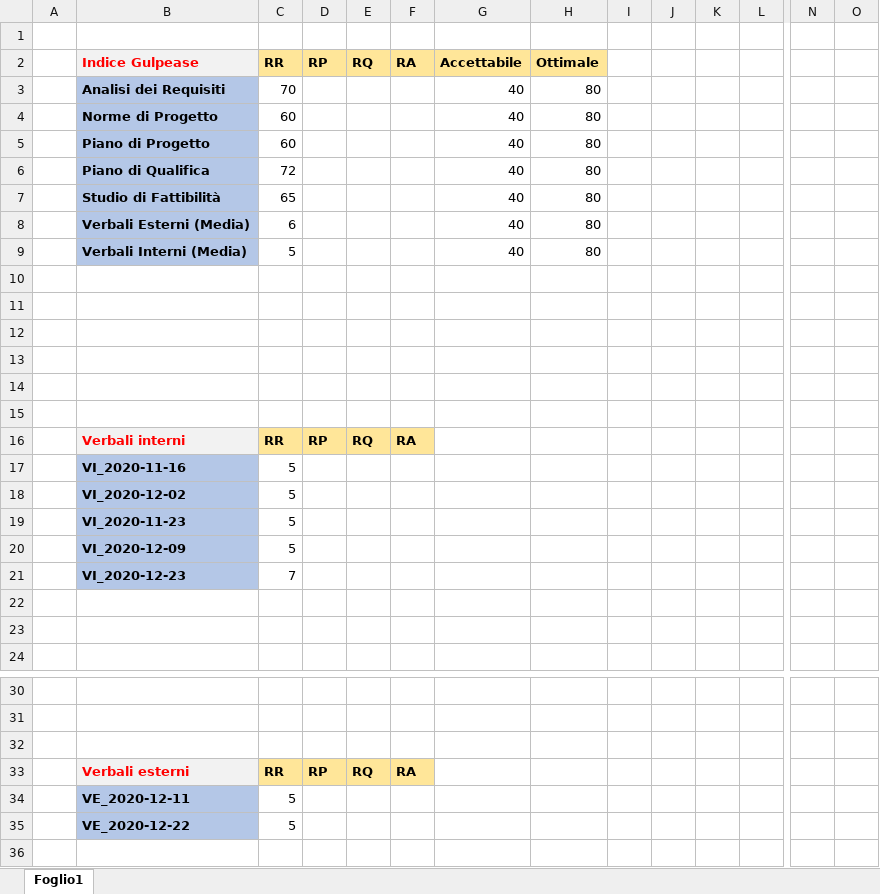
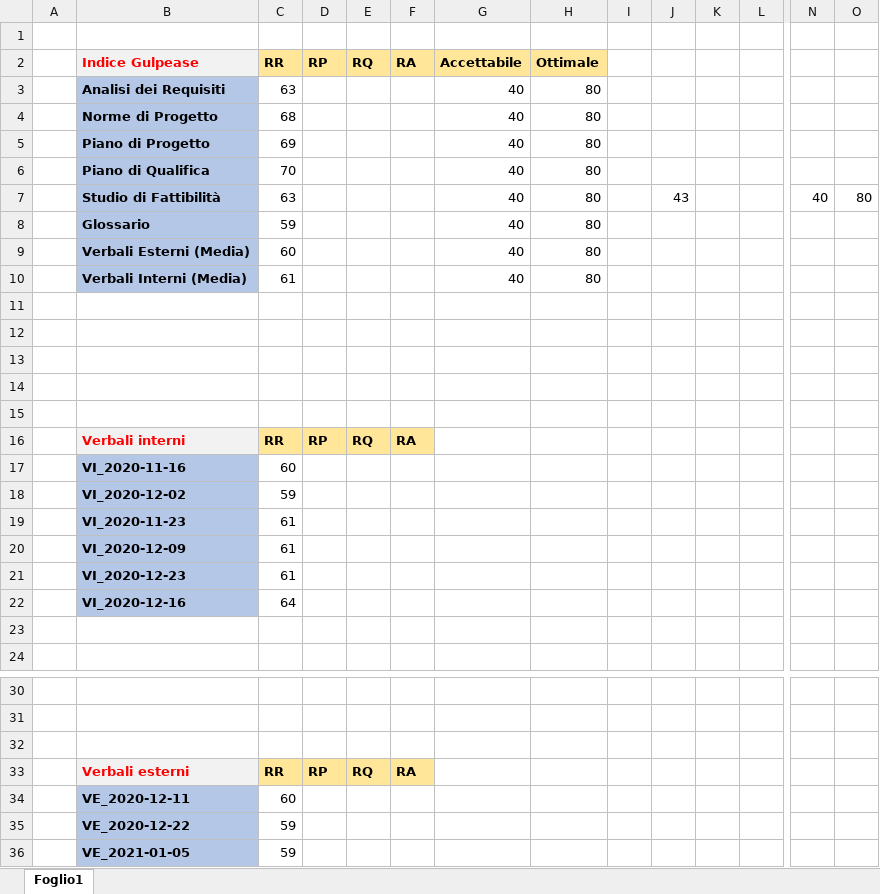
Before and after one commit to Omicron-Team/Documentazione, an Excel workbook: DocumentazioneEsterna/PianoDiQualifica/res/ResocontoAttivitaDiVerifica/res/graficoGulpease.xlsx, sheet Foglio1, drawn as a sheet; only a part is shown, gaps mark what is left out; values as stored, in another font and other column widths than the file's, no borders; charts and pictures not drawn; removed rows and columns are numbered as before the commit, all else as after; rows hold the shown columns only; the diff names each change by its address in the sheet, - before the commit and + after, or states it on an @@ line.

Commit message:
close #67 - Aggiornamento file excel e immagine

```diff
--- a/DocumentazioneEsterna/PianoDiQualifica/res/ResocontoAttivitaDiVerifica/res/graficoGulpease.xlsx (sheet Foglio1)
+++ b/DocumentazioneEsterna/PianoDiQualifica/res/ResocontoAttivitaDiVerifica/res/graficoGulpease.xlsx (sheet Foglio1)
-C3: 70
+C3: 63
-C4: 60
+C4: 68
-C5: 60
+C5: 69
-C6: 72
+C6: 70
+row 7:  | Studio di Fattibilità | 63 |  |  |  | 40 | 80 |  | 43 |  |  | 40 | 80
-B8: Studio di Fattibilità
+B8: Glossario
-C8: 65
+C8: 59
-C9: 6
+C9: 60
-C10: 5
+C10: 61
-row 10: (empty)
-C17: 5
+C17: 60
-C18: 5
+C18: 59
-C19:C20: 5
+C19:C20: 61
-C21: 7
+C21: 61
-row 22: (empty)
+row 22:  | VI_2020-12-16 | 64
-B22 fill: none
+B22 fill: #B4C7E7
-C34: 5
+C34: 60
-C35: 5
+C35: 59
+row 36:  | VE_2021-01-05 | 59
```
Also changed, not shown: charts or pictures, 1 other file.
